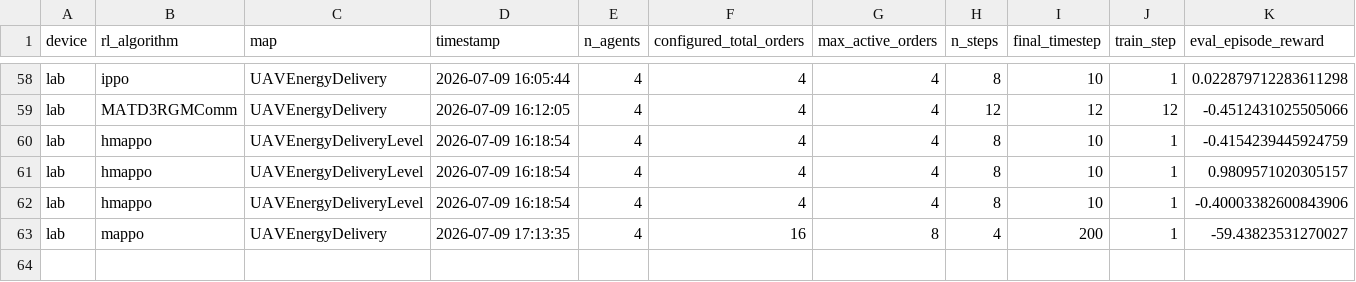
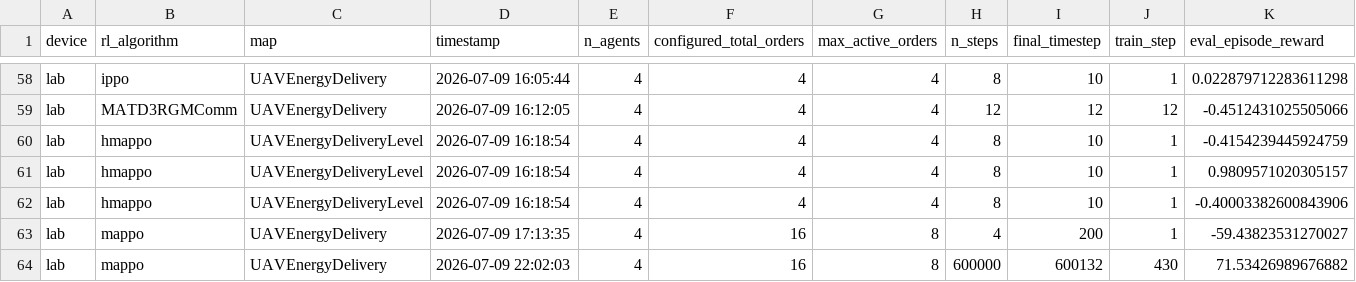
Before and after one commit to ZhangJL16/EA-MAPPO, a CSV file: train_logs/uav_delivery_experiments.csv, drawn as a sheet; only a part is shown, gaps mark what is left out; rows hold the shown columns only; the diff names each change by its address in the sheet, - before the commit and + after, or states it on an @@ line.

```diff
--- a/train_logs/uav_delivery_experiments.csv
+++ b/train_logs/uav_delivery_experiments.csv
+row 64: lab | mappo | UAVEnergyDelivery | 2026-07-09 22:02:03 | 4 | 16 | 8 | 600000 | 600132 | 430 | 71.53426989676882
```
Also changed, not shown: 6 other files.
